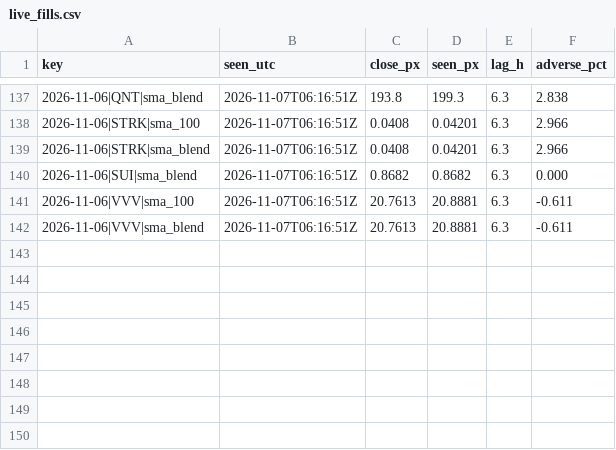
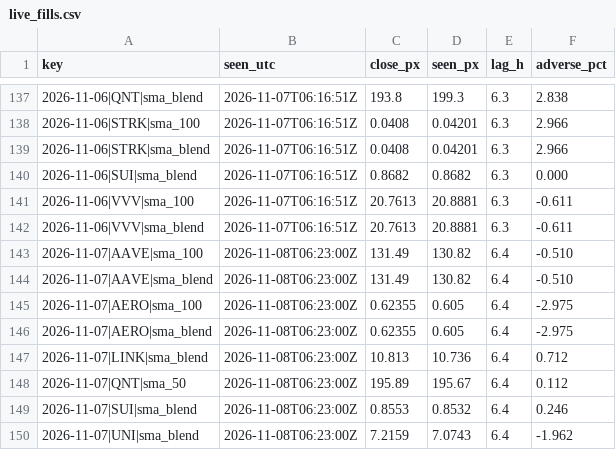
Before and after one commit to gabririv88/20261030-crypto-trend-tracker, a CSV file: data/live_fills.csv, drawn as a sheet; only a part is shown, gaps mark what is left out.

```diff
--- a/data/live_fills.csv
+++ b/data/live_fills.csv
@@ -142 +142,9 @@ key,seen_utc,close_px,seen_px,lag_h,adverse_pct
 2026-11-06|VVV|sma_blend,2026-11-07T06:16:51Z,20.7613,20.8881,6.3,-0.611
+2026-11-07|AAVE|sma_100,2026-11-08T06:23:00Z,131.49,130.82,6.4,-0.510
+2026-11-07|AAVE|sma_blend,2026-11-08T06:23:00Z,131.49,130.82,6.4,-0.510
+2026-11-07|AERO|sma_100,2026-11-08T06:23:00Z,0.62355,0.605,6.4,-2.975
+2026-11-07|AERO|sma_blend,2026-11-08T06:23:00Z,0.62355,0.605,6.4,-2.975
+2026-11-07|LINK|sma_blend,2026-11-08T06:23:00Z,10.813,10.736,6.4,0.712
+2026-11-07|QNT|sma_50,2026-11-08T06:23:00Z,195.89,195.67,6.4,0.112
+2026-11-07|SUI|sma_blend,2026-11-08T06:23:00Z,0.8553,0.8532,6.4,0.246
+2026-11-07|UNI|sma_blend,2026-11-08T06:23:00Z,7.2159,7.0743,6.4,-1.962
```
Also changed, not shown: data/candles/ADA.csv, data/candles/BTC.csv, 23 other files.
